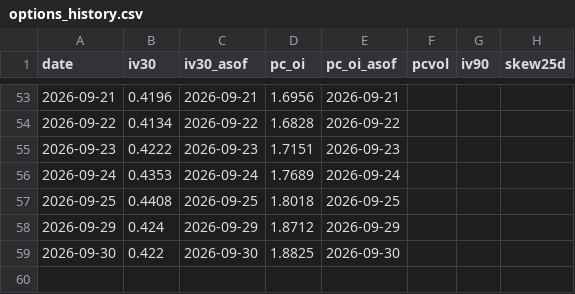
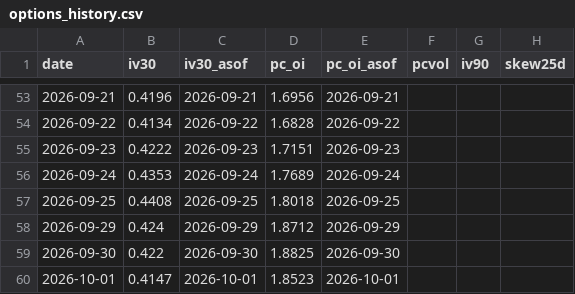
Before and after one commit to jgiancristofaro/soxx-regime-monitor, a CSV file: data/options_history.csv, drawn as a sheet; only a part is shown, gaps mark what is left out.

```diff
--- a/data/options_history.csv
+++ b/data/options_history.csv
@@ -59 +59,2 @@ date,iv30,iv30_asof,pc_oi,pc_oi_asof,pcvol,iv90,skew25d
 2026-09-30,0.422,2026-09-30,1.8825,2026-09-30,,,
+2026-10-01,0.4147,2026-10-01,1.8523,2026-10-01,,,
```
Also changed, not shown: data/history.csv, 2 other files.
